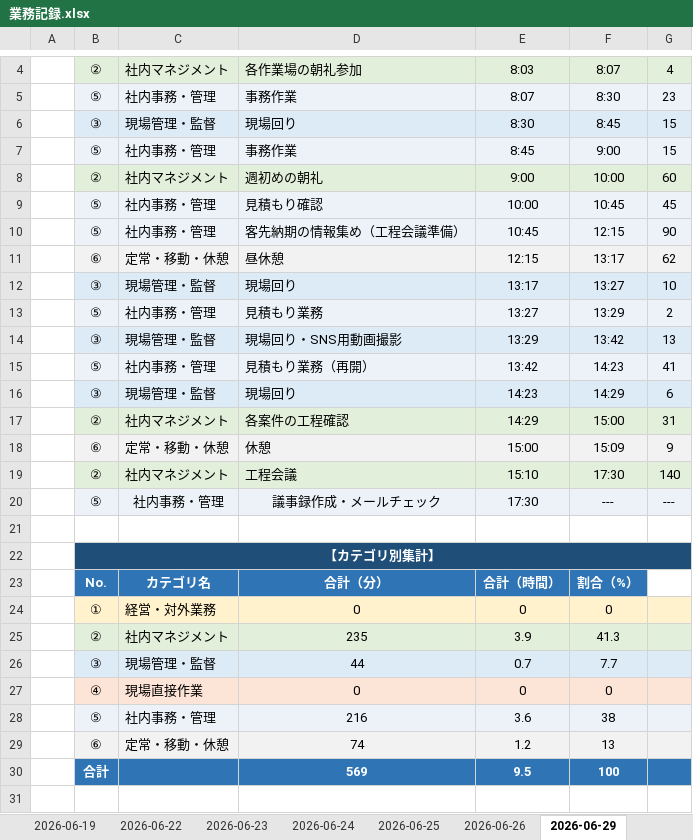
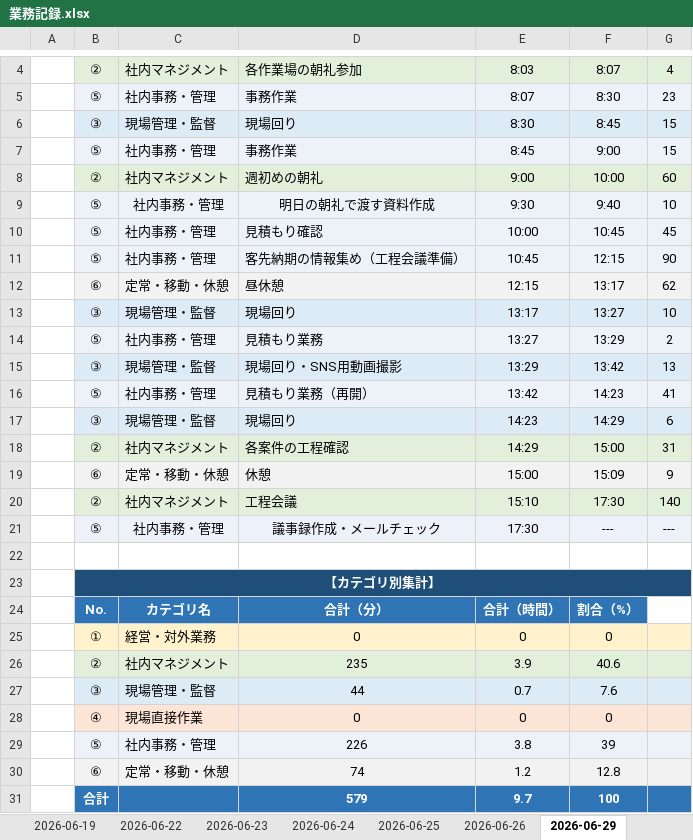
Before and after one commit to mitani38/kanagata-app, an Excel workbook: 業務記録.xlsx, sheet 2026-06-29, drawn as a sheet; only a part is shown, gaps mark what is left out; values as stored, in another font and other column widths than the file's, no borders; removed rows and columns are numbered as before the commit, all else as after; the diff names each change by its address in the sheet, - before the commit and + after, or states it on an @@ line.

```diff
--- a/業務記録.xlsx (sheet 2026-06-29)
+++ b/業務記録.xlsx (sheet 2026-06-29)
+row 9:  | ⑤ | 社内事務・管理 | 明日の朝礼で渡す資料作成 | 9:30 | 9:40 | 10
-C23:G23 fill: none
+C23:G23 fill: #1F4E79
-F26: 41.3
+F26: 40.6
-F27: 7.7
+F27: 7.6
-row 28:  | ⑤ | 社内事務・管理 | 216 | 3.6 | 38
+row 29:  | ⑤ | 社内事務・管理 | 226 | 3.8 | 39
-F30: 13
+F30: 12.8
-D31: 569
+D31: 579
-E31: 9.5
+E31: 9.7
```
